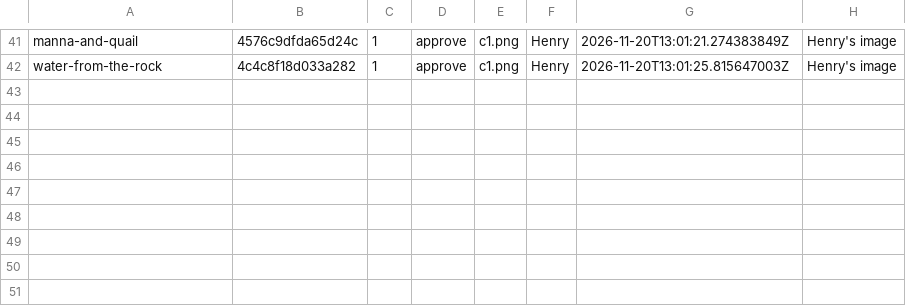
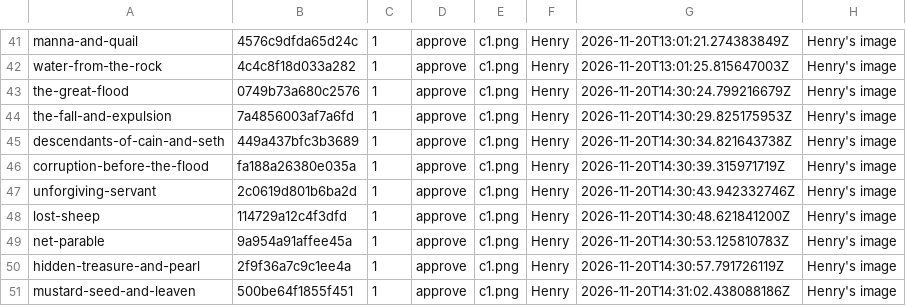
Before and after one commit to StreamDek/BibleProject, a TSV file: content/art/review.tsv, drawn as a sheet; only a part is shown, gaps mark what is left out; the diff names each change by its address in the sheet, - before the commit and + after, or states it on an @@ line.

Commit message:
Add art for 9 more stories
The great flood, The fall and expulsion, Descendants of Cain and Seth,
Corruption before the flood, Unforgiving servant, The lost sheep, Net
parable, Hidden treasure and pearl, Mustard seed and leaven.

```diff
--- a/content/art/review.tsv
+++ b/content/art/review.tsv
+row 43: the-great-flood | 0749b73a680c2576 | 1 | approve | c1.png | Henry | 2026-11-20T14:30:24.799216679Z | Henry's image
+row 44: the-fall-and-expulsion | 7a4856003af7a6fd | 1 | approve | c1.png | Henry | 2026-11-20T14:30:29.825175953Z | Henry's image
+row 45: descendants-of-cain-and-seth | 449a437bfc3b3689 | 1 | approve | c1.png | Henry | 2026-11-20T14:30:34.821643738Z | Henry's image
+row 46: corruption-before-the-flood | fa188a26380e035a | 1 | approve | c1.png | Henry | 2026-11-20T14:30:39.315971719Z | Henry's image
+row 47: unforgiving-servant | 2c0619d801b6ba2d | 1 | approve | c1.png | Henry | 2026-11-20T14:30:43.942332746Z | Henry's image
+row 48: lost-sheep | 114729a12c4f3dfd | 1 | approve | c1.png | Henry | 2026-11-20T14:30:48.621841200Z | Henry's image
+row 49: net-parable | 9a954a91affee45a | 1 | approve | c1.png | Henry | 2026-11-20T14:30:53.125810783Z | Henry's image
+row 50: hidden-treasure-and-pearl | 2f9f36a7c9c1ee4a | 1 | approve | c1.png | Henry | 2026-11-20T14:30:57.791726119Z | Henry's image
+row 51: mustard-seed-and-leaven | 500be64f1855f451 | 1 | approve | c1.png | Henry | 2026-11-20T14:31:02.438088186Z | Henry's image
```
Also changed, not shown: 11 other files.
